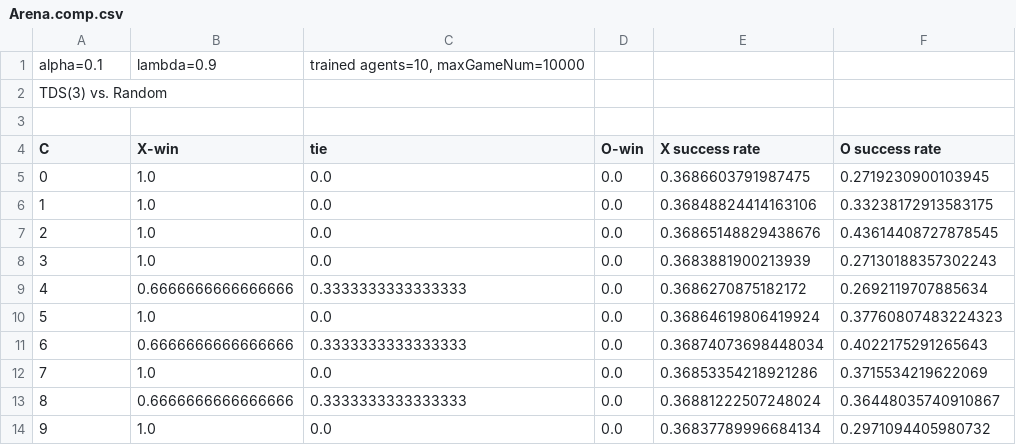
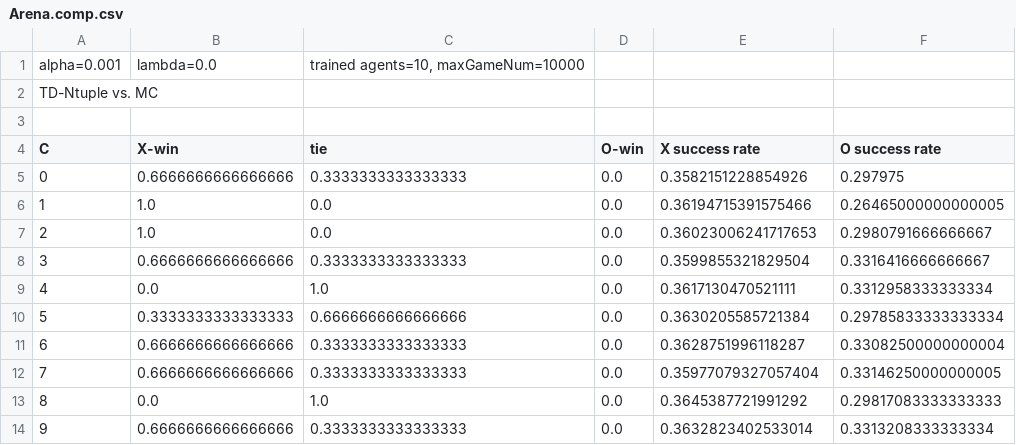
Before and after one commit to WolfgangKonen/GBG, a CSV file: Arena.comp.csv, drawn as a sheet.

```diff
--- a/Arena.comp.csv
+++ b/Arena.comp.csv
@@ -1,14 +1,14 @@
-alpha=0.1;  lambda=0.9; trained agents=10,  maxGameNum=10000
-TDS(3) vs. Random
+alpha=0.001;  lambda=0.0; trained agents=10,  maxGameNum=10000
+TD-Ntuple vs. MC
 
 C; X-win; tie; O-win; X success rate; O success rate
-0; 1.0; 0.0; 0.0; 0.3686603791987475; 0.2719230900103945;
-1; 1.0; 0.0; 0.0; 0.36848824414163106; 0.33238172913583175;
-2; 1.0; 0.0; 0.0; 0.36865148829438676; 0.43614408727878545;
-3; 1.0; 0.0; 0.0; 0.3683881900213939; 0.27130188357302243;
-4; 0.6666666666666666; 0.3333333333333333; 0.0; 0.3686270875182172; 0.2692119707885634;
-5; 1.0; 0.0; 0.0; 0.36864619806419924; 0.37760807483224323;
-6; 0.6666666666666666; 0.3333333333333333; 0.0; 0.36874073698448034; 0.4022175291265643;
-7; 1.0; 0.0; 0.0; 0.36853354218921286; 0.3715534219622069;
-8; 0.6666666666666666; 0.3333333333333333; 0.0; 0.36881222507248024; 0.36448035740910867;
-9; 1.0; 0.0; 0.0; 0.36837789996684134; 0.2971094405980732;
+0; 0.6666666666666666; 0.3333333333333333; 0.0; 0.3582151228854926; 0.297975;
+1; 1.0; 0.0; 0.0; 0.36194715391575466; 0.26465000000000005;
+2; 1.0; 0.0; 0.0; 0.36023006241717653; 0.2980791666666667;
+3; 0.6666666666666666; 0.3333333333333333; 0.0; 0.3599855321829504; 0.3316416666666667;
+4; 0.0; 1.0; 0.0; 0.3617130470521111; 0.3312958333333334;
+5; 0.3333333333333333; 0.6666666666666666; 0.0; 0.3630205585721384; 0.29785833333333334;
+6; 0.6666666666666666; 0.3333333333333333; 0.0; 0.3628751996118287; 0.33082500000000004;
+7; 0.6666666666666666; 0.3333333333333333; 0.0; 0.35977079327057404; 0.33146250000000005;
+8; 0.0; 1.0; 0.0; 0.3645387721991292; 0.29817083333333333;
+9; 0.6666666666666666; 0.3333333333333333; 0.0; 0.3632823402533014; 0.3313208333333334;
```
Also changed, not shown: 24 other files.
